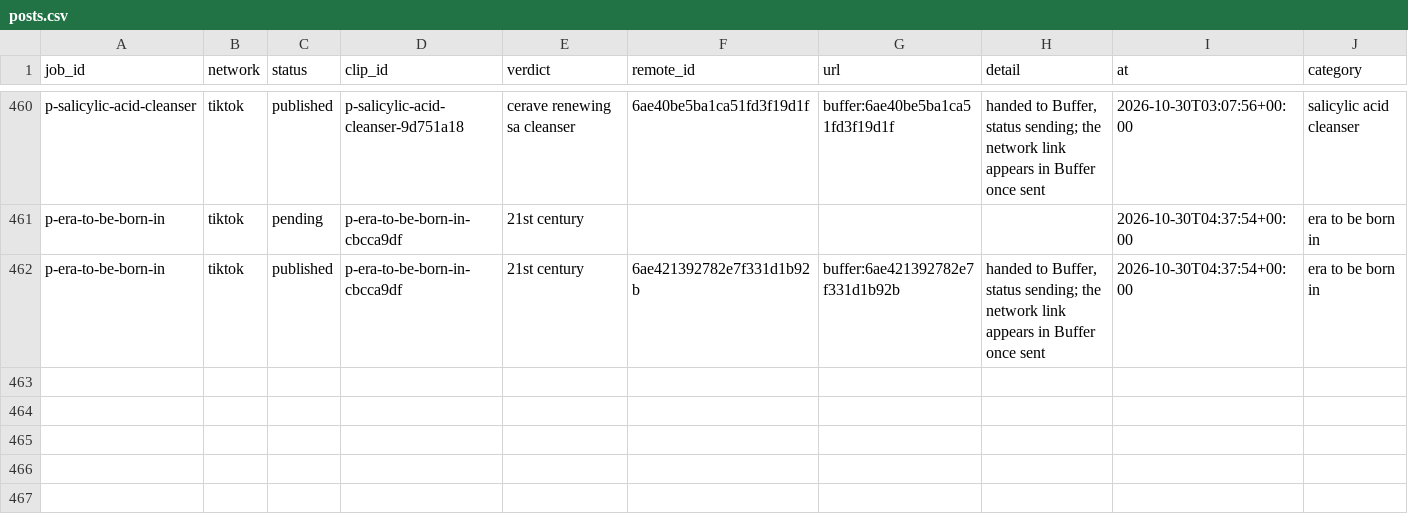
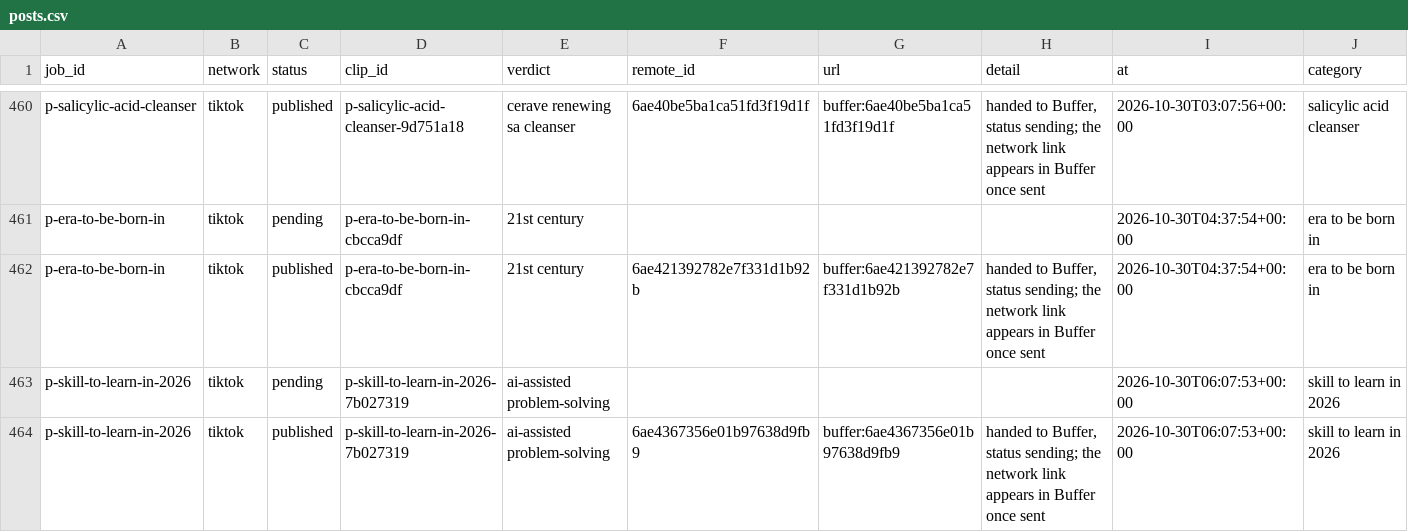
Before and after one commit to everfields/antisearch-automation, a CSV file: posts.csv, drawn as a sheet; only a part is shown, gaps mark what is left out; rows hold the shown columns only; the diff names each change by its address in the sheet, - before the commit and + after, or states it on an @@ line.

```diff
--- a/posts.csv
+++ b/posts.csv
+row 463: p-skill-to-learn-in-2026 | tiktok | pending | p-skill-to-learn-in-2026-7b027319 | ai-assisted problem-solving |  |  |  | 2026-10-30T06:07:53+00:00 | skill to learn in 2026
+row 464: p-skill-to-learn-in-2026 | tiktok | published | p-skill-to-learn-in-2026-7b027319 | ai-assisted problem-solving | 6ae4367356e01b97638d9fb9 | buffer:6ae4367356e01b97638d9fb9 | handed to Buffer, status sending; the network link appears in Buffer once sent | 2026-10-30T06:07:53+00:00 | skill to learn in 2026
```
Also changed, not shown: verdicts.csv, 1 other file.
